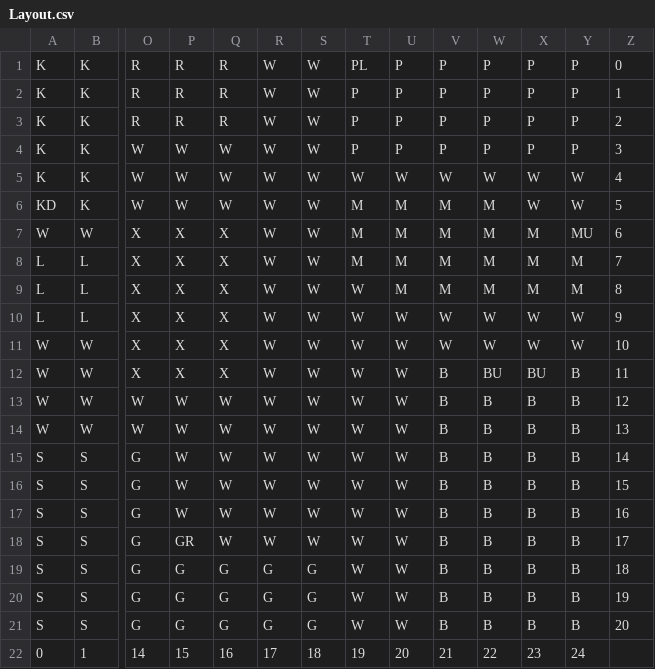
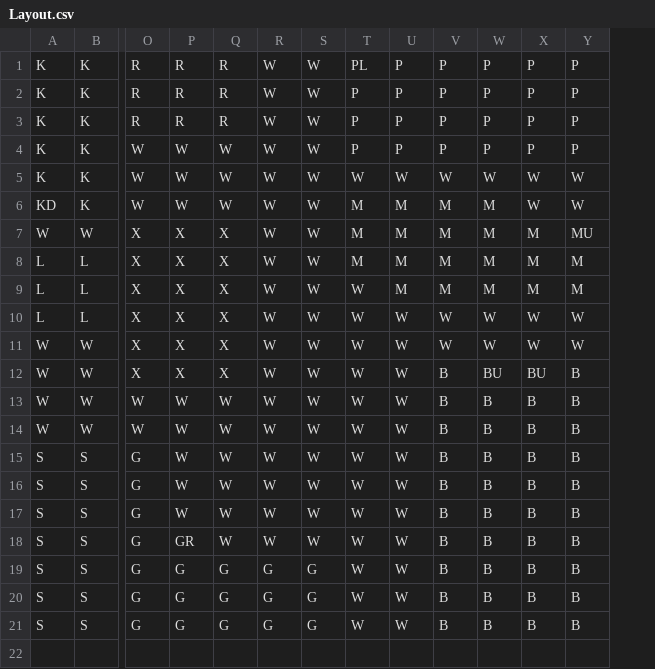
Before and after one commit to syoshiha/ClueGameRefactor, a CSV file: Layout.csv, drawn as a sheet; only a part is shown, gaps mark what is left out; rows hold the shown columns only; the diff names each change by its address in the sheet, - before the commit and + after, or states it on an @@ line.

```diff
--- a/Layout.csv
+++ b/Layout.csv
-column Z, rows 1-21: 0 | 1 | 2 | 3 | 4 | 5 | 6 | 7 | 8 | 9 | 10 | 11 | 12 | 13 | 14 | 15 | 16 | 17 | 18 | 19 | 20
-row 22: 0 | 1 | 14 | 15 | 16 | 17 | 18 | 19 | 20 | 21 | 22 | 23 | 24
```
Also changed, not shown: 5 other files.
